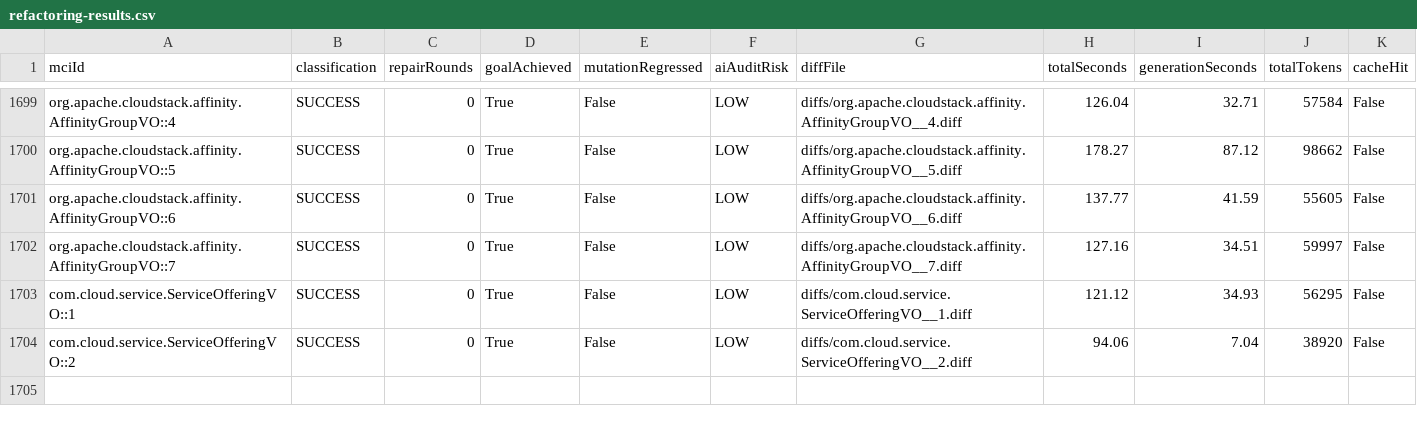
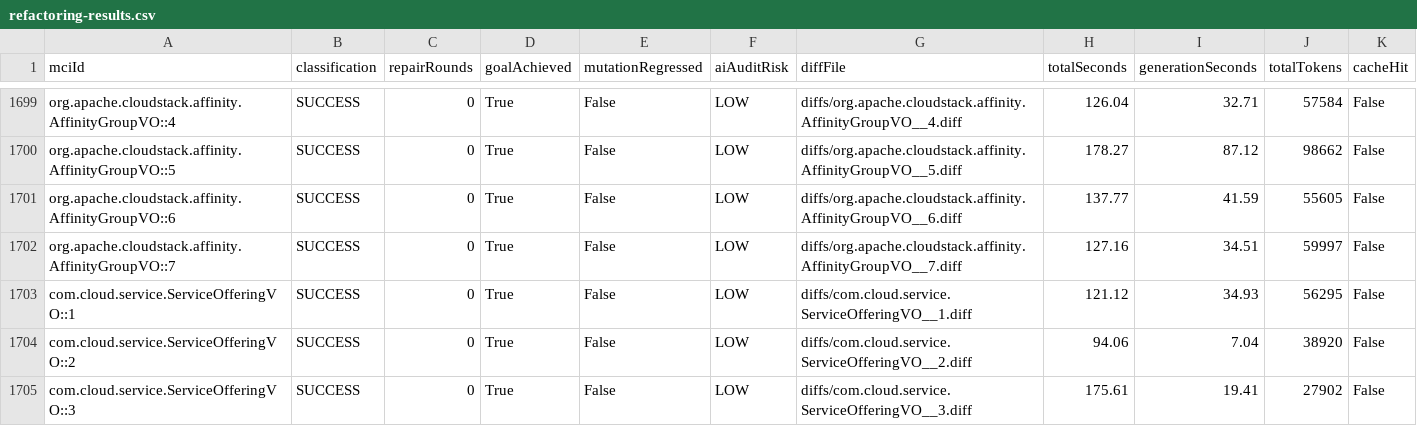
Before and after one commit to gzhao9/CloneDeMocker-v2, a CSV file: data/cloudstack/refactoring/CloneDeMocker+Terra-5.6/refactoring-results.csv, drawn as a sheet; only a part is shown, gaps mark what is left out; the diff names each change by its address in the sheet, - before the commit and + after, or states it on an @@ line.

```diff
--- a/data/cloudstack/refactoring/CloneDeMocker+Terra-5.6/refactoring-results.csv
+++ b/data/cloudstack/refactoring/CloneDeMocker+Terra-5.6/refactoring-results.csv
+row 1705: com.cloud.service.ServiceOfferingVO::3 | SUCCESS | 0 | True | False | LOW | diffs/com.cloud.service.ServiceOfferingVO__3.diff | 175.61 | 19.41 | 27902 | False
```
Also changed, not shown: 3 other files.
